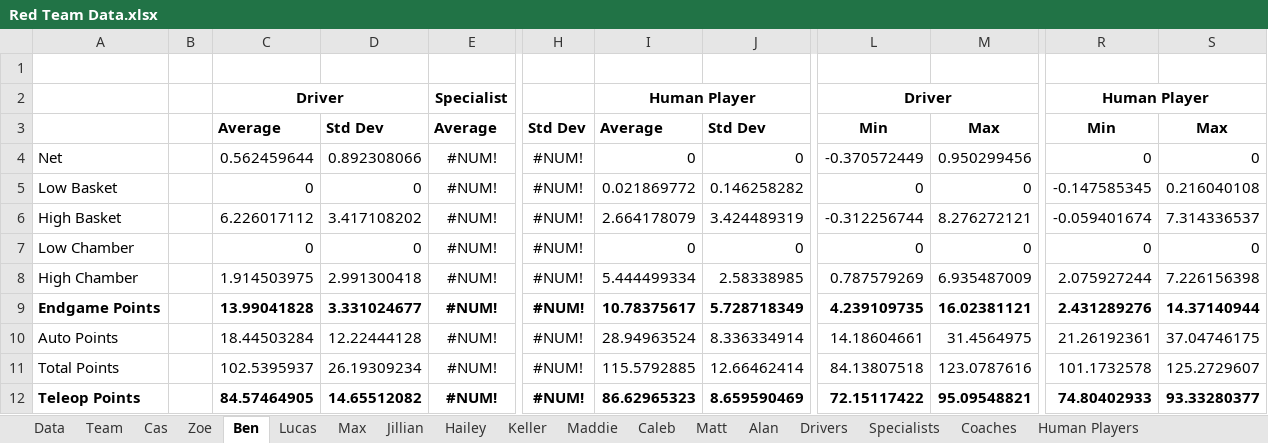
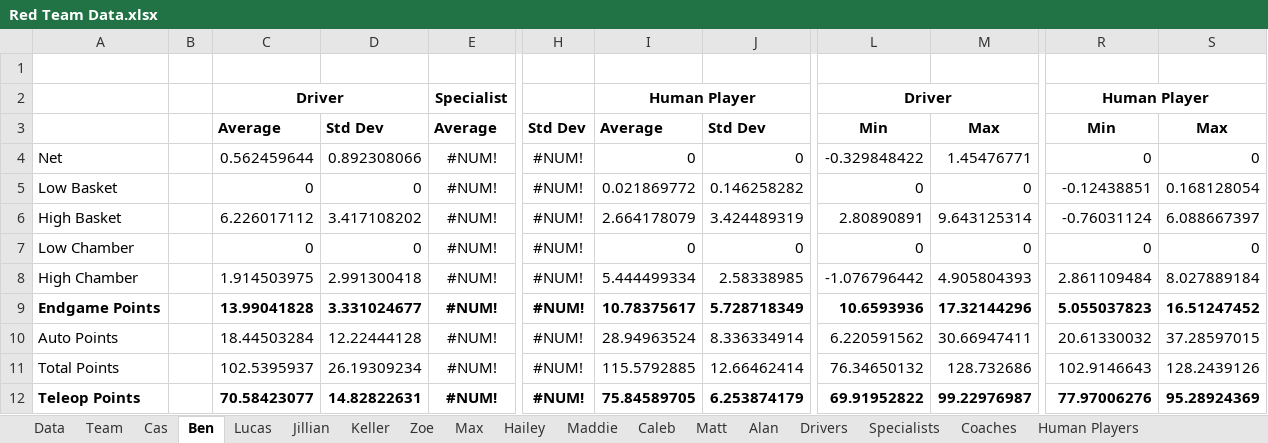
Before and after one commit to mahall05/FTC-Stats-2024, an Excel workbook: FTC Stats 2024/Red Team Data.xlsx, sheet Ben, drawn as a sheet; only a part is shown, gaps mark what is left out; values as stored, in another font and other column widths than the file's, no borders; the diff covers the shown part only; the diff names each change by its address in the sheet, - before the commit and + after, or states it on an @@ line.

```diff
--- a/FTC Stats 2024/Red Team Data.xlsx (sheet Ben)
+++ b/FTC Stats 2024/Red Team Data.xlsx (sheet Ben)
@@ sheet tab order changed: Data | Team | Cas | Ben | Lucas | Jillian | Keller | Zoe | Max | Hailey | Maddie | Caleb | Matt | Alan | Drivers | Specialists | Coaches | Human Players @@
-L4: -0.370572449
+L4: -0.329848422
-M4: 0.950299456
+M4: 1.45476771
-R5: -0.147585345
+R5: -0.12438851
-S5: 0.216040108
+S5: 0.168128054
-L6: -0.312256744
+L6: 2.80890891
-M6: 8.276272121
+M6: 9.643125314
-R6: -0.059401674
+R6: -0.76031124
-S6: 7.314336537
+S6: 6.088667397
-L8: 0.787579269
+L8: -1.076796442
-M8: 6.935487009
+M8: 4.905804393
-R8: 2.075927244
+R8: 2.861109484
-S8: 7.226156398
+S8: 8.027889184
-L9: 4.239109735
+L9: 10.6593936
-M9: 16.02381121
+M9: 17.32144296
-R9: 2.431289276
+R9: 5.055037823
-S9: 14.37140944
+S9: 16.51247452
-L10: 14.18604661
+L10: 6.220591562
-M10: 31.4564975
+M10: 30.66947411
-R10: 21.26192361
+R10: 20.61330032
-S10: 37.04746175
+S10: 37.28597015
-L11: 84.13807518
+L11: 76.34650132
-M11: 123.0787616
+M11: 128.732686
-R11: 101.1732578
+R11: 102.9146643
-S11: 125.2729607
+S11: 128.2439126
-C12: 84.57464905
+C12: 70.58423077
-D12: 14.65512082
+D12: 14.82822631
-I12: 86.62965323
+I12: 75.84589705
-J12: 8.659590469
+J12: 6.253874179
-L12: 72.15117422
+L12: 69.91952822
-M12: 95.09548821
+M12: 99.22976987
-R12: 74.80402933
+R12: 77.97006276
-S12: 93.33280377
+S12: 95.28924369
```
Also changed, not shown: 16 added rows and 28 edited cells elsewhere in this sheet, sheet Drivers, sheet Zoe, sheet Human Players, sheet Coaches, sheet Matt, sheet Cas, 11 more sheets, charts or pictures, 4 other files.
